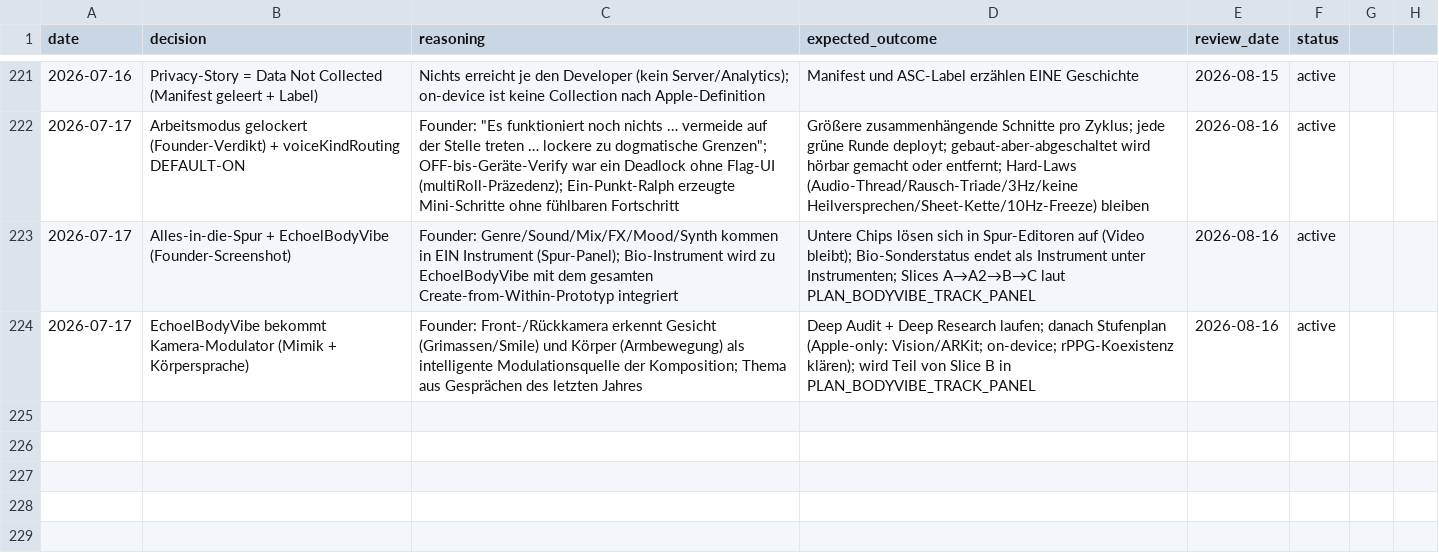
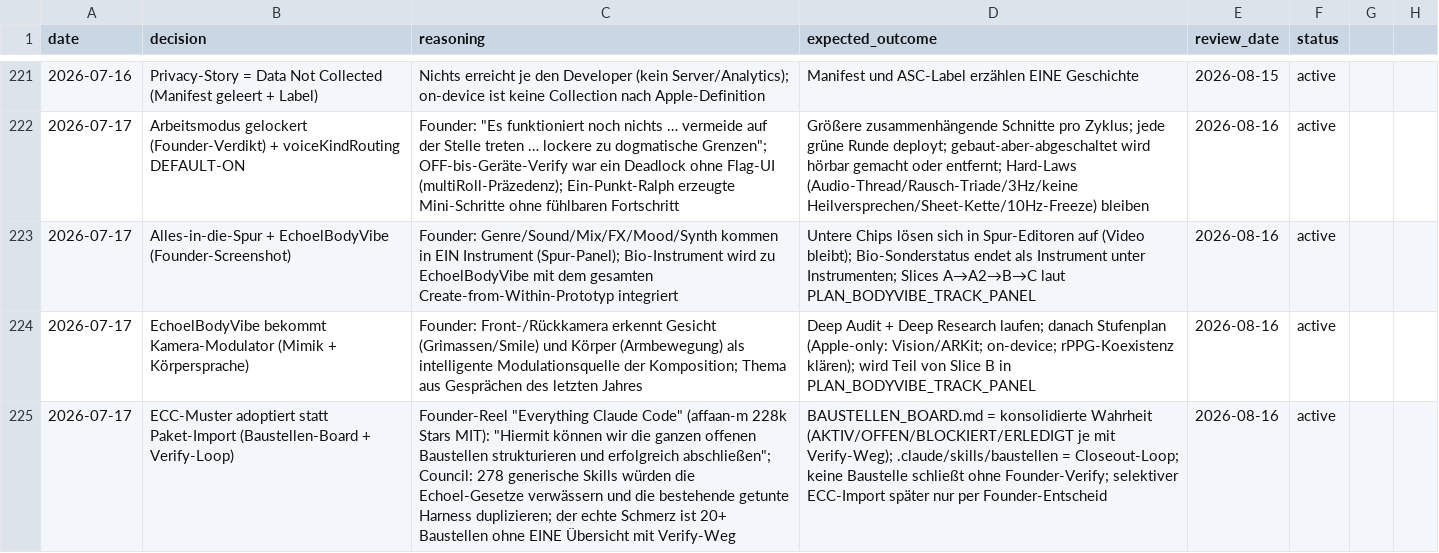
Before and after one commit to vibrationalforce/blab-ios-app, a CSV file: decisions.csv, drawn as a sheet; only a part is shown, gaps mark what is left out; the diff names each change by its address in the sheet, - before the commit and + after, or states it on an @@ line.

```diff
--- a/decisions.csv
+++ b/decisions.csv
+row 225: 2026-07-17 | ECC-Muster adoptiert statt Paket-Import (Baustellen-Board + Verify-Loop) | Founder-Reel "Everything Claude Code" (affaan-m 228k Stars MIT): "Hiermit können wir die ganzen offenen Baustellen strukturieren und erfolgreich abschließen"; Council: 278 generische Skills würden die Echoel-Gesetze verwässern und die bestehende getunte Harness duplizieren; der echte Schmerz ist 20+ Baustellen ohne EINE Übersicht mit Verify-Weg | BAUSTELLEN_BOARD.md = konsolidierte Wahrheit (AKTIV/OFFEN/BLOCKIERT/ERLEDIGT je mit Verify-Weg); .claude/skills/baustellen = Closeout-Loop; keine Baustelle schließt ohne Founder-Verify; selektiver ECC-Import später nur per Founder-Entscheid | 2026-08-16 | active
```
Also changed, not shown: 3 other files.
